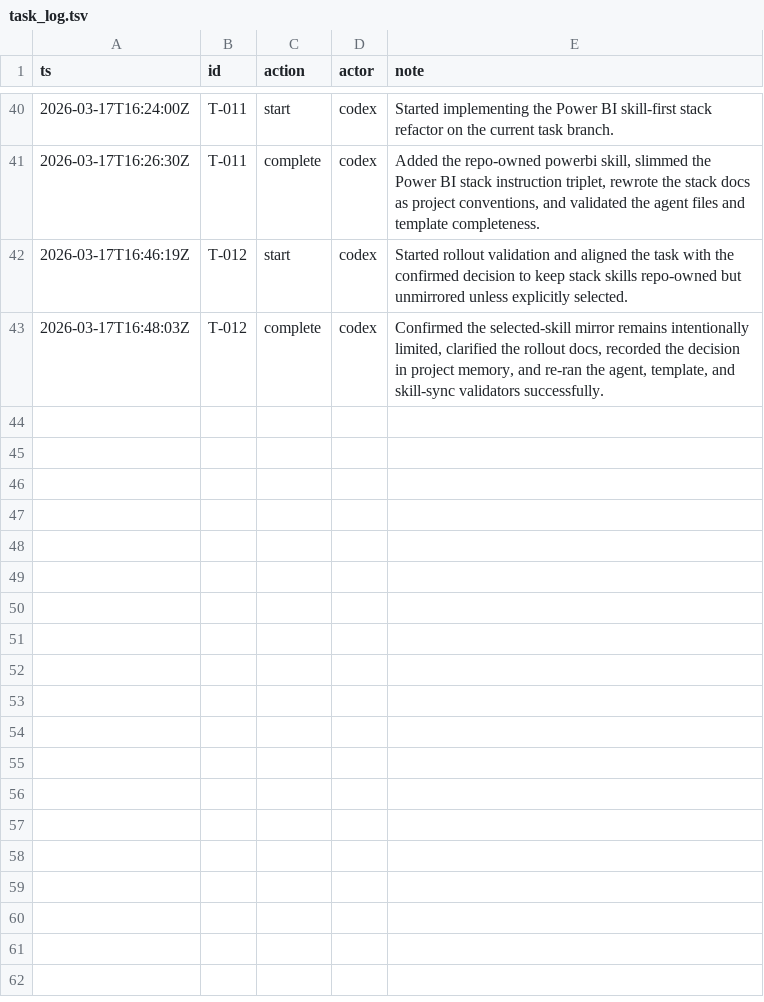
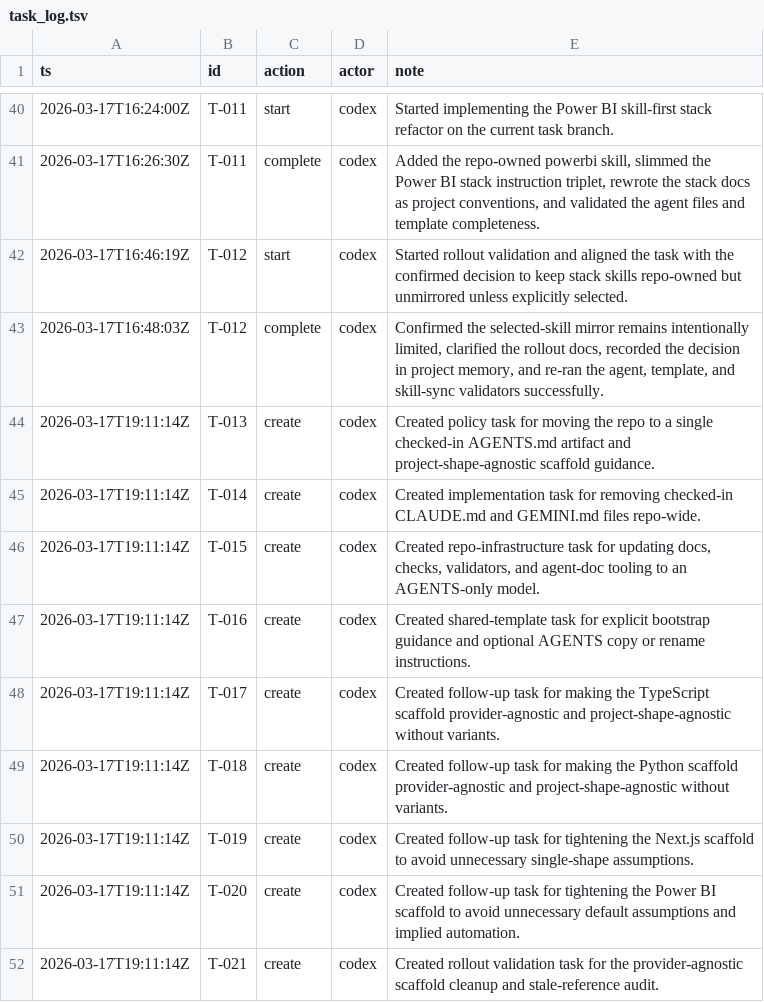
Before and after one commit to mtsanaissi/ai-stacks, a TSV file: tasks/task_log.tsv, drawn as a sheet; only a part is shown, gaps mark what is left out; the diff names each change by its address in the sheet, - before the commit and + after, or states it on an @@ line.

Commit message:
chore(tasks): create tasks

```diff
--- a/tasks/task_log.tsv
+++ b/tasks/task_log.tsv
+row 44: 2026-03-17T19:11:14Z | T-013 | create | codex | Created policy task for moving the repo to a single checked-in AGENTS.md artifact and project-shape-agnostic scaffold guidance.
+row 45: 2026-03-17T19:11:14Z | T-014 | create | codex | Created implementation task for removing checked-in CLAUDE.md and GEMINI.md files repo-wide.
+row 46: 2026-03-17T19:11:14Z | T-015 | create | codex | Created repo-infrastructure task for updating docs, checks, validators, and agent-doc tooling to an AGENTS-only model.
+row 47: 2026-03-17T19:11:14Z | T-016 | create | codex | Created shared-template task for explicit bootstrap guidance and optional AGENTS copy or rename instructions.
+row 48: 2026-03-17T19:11:14Z | T-017 | create | codex | Created follow-up task for making the TypeScript scaffold provider-agnostic and project-shape-agnostic without variants.
+row 49: 2026-03-17T19:11:14Z | T-018 | create | codex | Created follow-up task for making the Python scaffold provider-agnostic and project-shape-agnostic without variants.
+row 50: 2026-03-17T19:11:14Z | T-019 | create | codex | Created follow-up task for tightening the Next.js scaffold to avoid unnecessary single-shape assumptions.
+row 51: 2026-03-17T19:11:14Z | T-020 | create | codex | Created follow-up task for tightening the Power BI scaffold to avoid unnecessary default assumptions and implied automation.
+row 52: 2026-03-17T19:11:14Z | T-021 | create | codex | Created rollout validation task for the provider-agnostic scaffold cleanup and stale-reference audit.
```
Also changed, not shown: 1 other file.
